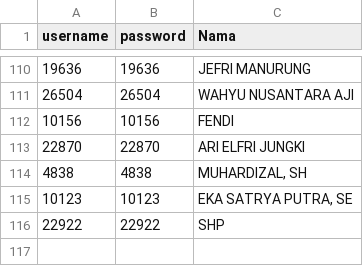
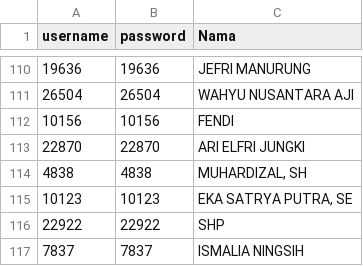
Before and after one commit to foniranashter-maker/SHP, a CSV file: users.csv, drawn as a sheet; only a part is shown, gaps mark what is left out; the diff names each change by its address in the sheet, - before the commit and + after, or states it on an @@ line.

Commit message:
Update users.csv

```diff
--- a/users.csv
+++ b/users.csv
+row 117: 7837 | 7837 | ISMALIA NINGSIH
```
